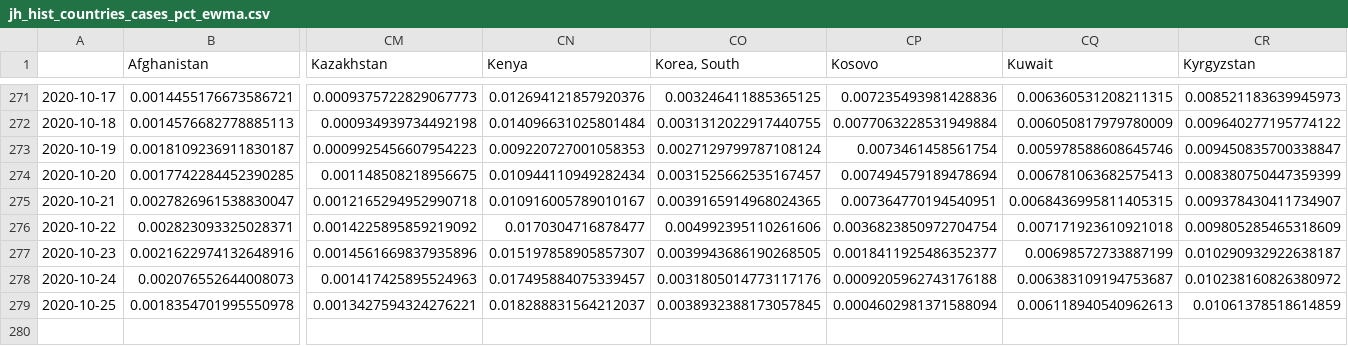
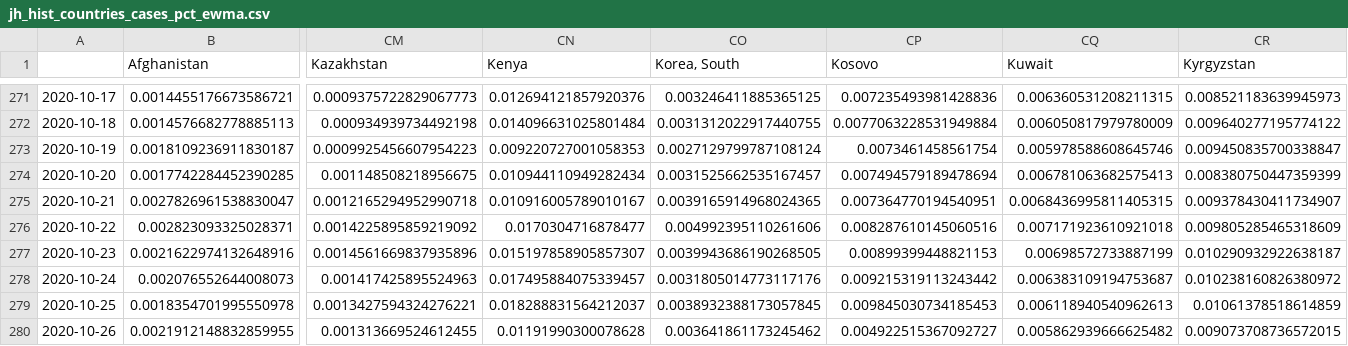
Before and after one commit to BrianLDev/Covid19_Analytics, a CSV file: Datasets/JH/jh_hist_countries_cases_pct_ewma.csv, drawn as a sheet; only a part is shown, gaps mark what is left out; rows hold the shown columns only; the diff names each change by its address in the sheet, - before the commit and + after, or states it on an @@ line.

```diff
--- a/Datasets/JH/jh_hist_countries_cases_pct_ewma.csv
+++ b/Datasets/JH/jh_hist_countries_cases_pct_ewma.csv
-CP276 (Kosovo): 0.0036823850972704754
+CP276 (Kosovo): 0.008287610145060516
-CP277 (Kosovo): 0.0018411925486352377
+CP277 (Kosovo): 0.00899399448821153
-CP278 (Kosovo): 0.0009205962743176188
+CP278 (Kosovo): 0.009215319113243442
-CP279 (Kosovo): 0.0004602981371588094
+CP279 (Kosovo): 0.009845030734185453
+row 280: 2020-10-26 | 0.0021912148832859955 | 0.001313669524612455 | 0.01191990300078628 | 0.003641861173245462 | 0.004922515367092727 | 0.005862939666625482 | 0.009073708736572015
```
Also changed, not shown: Datasets/JH/jh_hist_countries_cases_pct.csv, Datasets/JH/jh_hist_countries_deaths_pct.csv, 22 other files.
